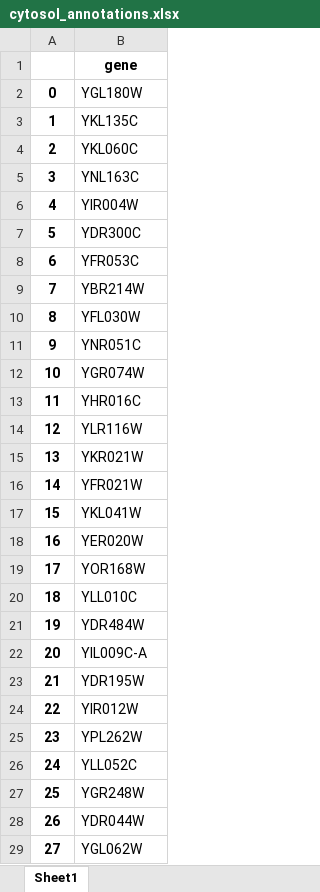
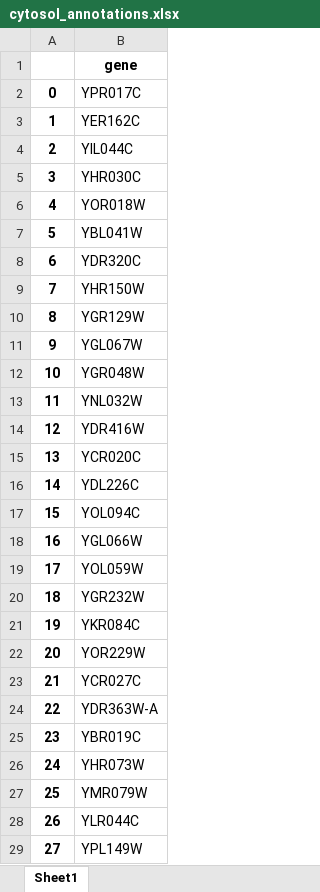
Before and after one commit to hongzhonglu/large_scale_yeast_proteomics_analysis, an Excel workbook: data/sce_compartment_curation/2026_curated/cytosol_annotations.xlsx, sheet Sheet1, drawn as a sheet; only a part is shown; values as stored, in another font and other column widths than the file's, no borders; the diff covers the shown part only; the diff names each change by its address in the sheet, - before the commit and + after, or states it on an @@ line.

```diff
--- a/data/sce_compartment_curation/2026_curated/cytosol_annotations.xlsx (sheet Sheet1)
+++ b/data/sce_compartment_curation/2026_curated/cytosol_annotations.xlsx (sheet Sheet1)
-B2: YGL180W
+B2: YPR017C
-B3: YKL135C
+B3: YER162C
-B4: YKL060C
+B4: YIL044C
-B5: YNL163C
+B5: YHR030C
-B6: YIR004W
+B6: YOR018W
-B7: YDR300C
+B7: YBL041W
-B8: YFR053C
+B8: YDR320C
-B9: YBR214W
+B9: YHR150W
-B10: YFL030W
+B10: YGR129W
-B11: YNR051C
+B11: YGL067W
-B12: YGR074W
+B12: YGR048W
-B13: YHR016C
+B13: YNL032W
-B14: YLR116W
+B14: YDR416W
-B15: YKR021W
+B15: YCR020C
-B16: YFR021W
+B16: YDL226C
-B17: YKL041W
+B17: YOL094C
-B18: YER020W
+B18: YGL066W
-B19: YOR168W
+B19: YOL059W
-B20: YLL010C
+B20: YGR232W
-B21: YDR484W
+B21: YKR084C
-B22: YIL009C-A
+B22: YOR229W
-B23: YDR195W
+B23: YCR027C
-B24: YIR012W
+B24: YDR363W-A
-B25: YPL262W
+B25: YBR019C
-B26: YLL052C
+B26: YHR073W
-B27: YGR248W
+B27: YMR079W
-B28: YDR044W
+B28: YLR044C
-B29: YGL062W
+B29: YPL149W
```
Also changed, not shown: 486 edited cells elsewhere in this sheet, data/sce_compartment_curation/2026_curated/Golgi_apparatus_annotations.xlsx, data/sce_compartment_curation/2026_curated/Golgi_membrane_annotations.xlsx, 20 other files.
